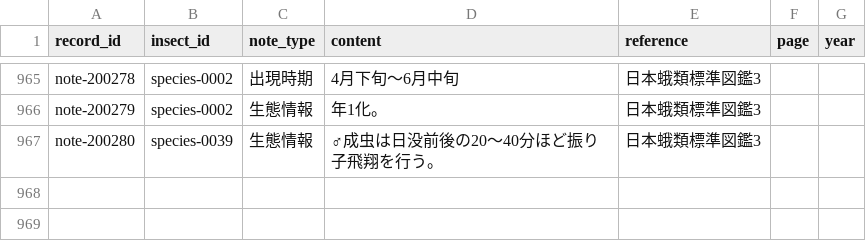
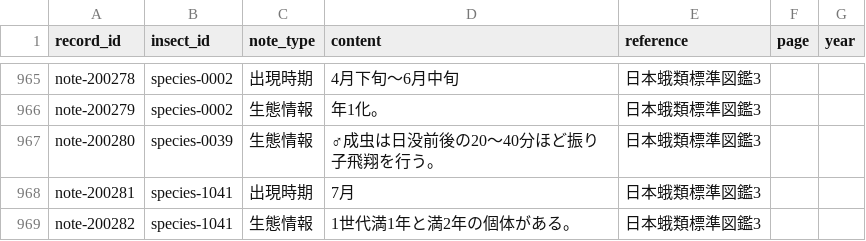
Before and after one commit to orau98/orau98.github.io, a CSV file: normalized_data/general_notes.csv, drawn as a sheet; only a part is shown, gaps mark what is left out.

Commit message:
fix(notes): ハマナスツツミノガ（Coleophora gryphipennella）に出現時期・生態情報を追記（日本蛾類標準図鑑3）

```diff
--- a/normalized_data/general_notes.csv
+++ b/normalized_data/general_notes.csv
@@ -1649 +1649,3 @@ note-200279,species-0002,生態情報,年1化。,日本蛾類標準図鑑3,,
 note-200280,species-0039,生態情報,♂成虫は日没前後の20～40分ほど振り子飛翔を行う。,日本蛾類標準図鑑3,,
+note-200281,species-1041,出現時期,7月,日本蛾類標準図鑑3,,
+note-200282,species-1041,生態情報,1世代満1年と満2年の個体がある。,日本蛾類標準図鑑3,,
```
Also changed, not shown: public/general_notes.csv, 1 other file.
